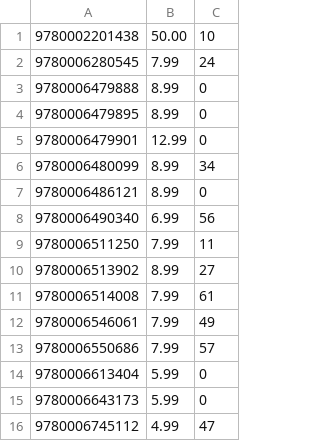
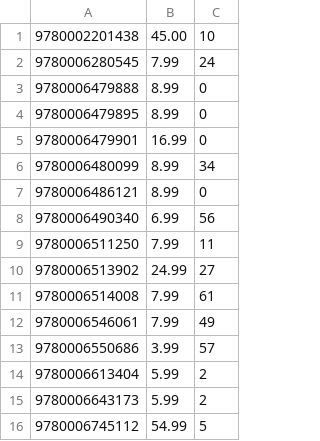
Before and after one commit to zmeditation/django-oscar, a CSV file: examples/sample-data/books_stock2.csv (was examples/sample-data/books_stock.csv), drawn as a sheet.

Commit message:
Updated stock import to log individual changes

```diff
--- a/examples/sample-data/books_stock.csv
+++ b/examples/sample-data/books_stock2.csv
@@ -1,2 +1,2 @@
-"9780002201438","50.00","10"
+"9780002201438","45.00","10"
 "9780006280545","7.99","24"
@@ -4,3 +4,3 @@
 "9780006479895","8.99","0"
-"9780006479901","12.99","0"
+"9780006479901","16.99","0"
 "9780006480099","8.99","34"
@@ -9,8 +9,8 @@
 "9780006511250","7.99","11"
-"9780006513902","8.99","27"
+"9780006513902","24.99","27"
 "9780006514008","7.99","61"
 "9780006546061","7.99","49"
-"9780006550686","7.99","57"
-"9780006613404","5.99","0"
-"9780006643173","5.99","0"
-"9780006745112","4.99","47"
+"9780006550686","3.99","57"
+"9780006613404","5.99","2"
+"9780006643173","5.99","2"
+"9780006745112","54.99","5"
```
Also changed, not shown: 2 other files.
